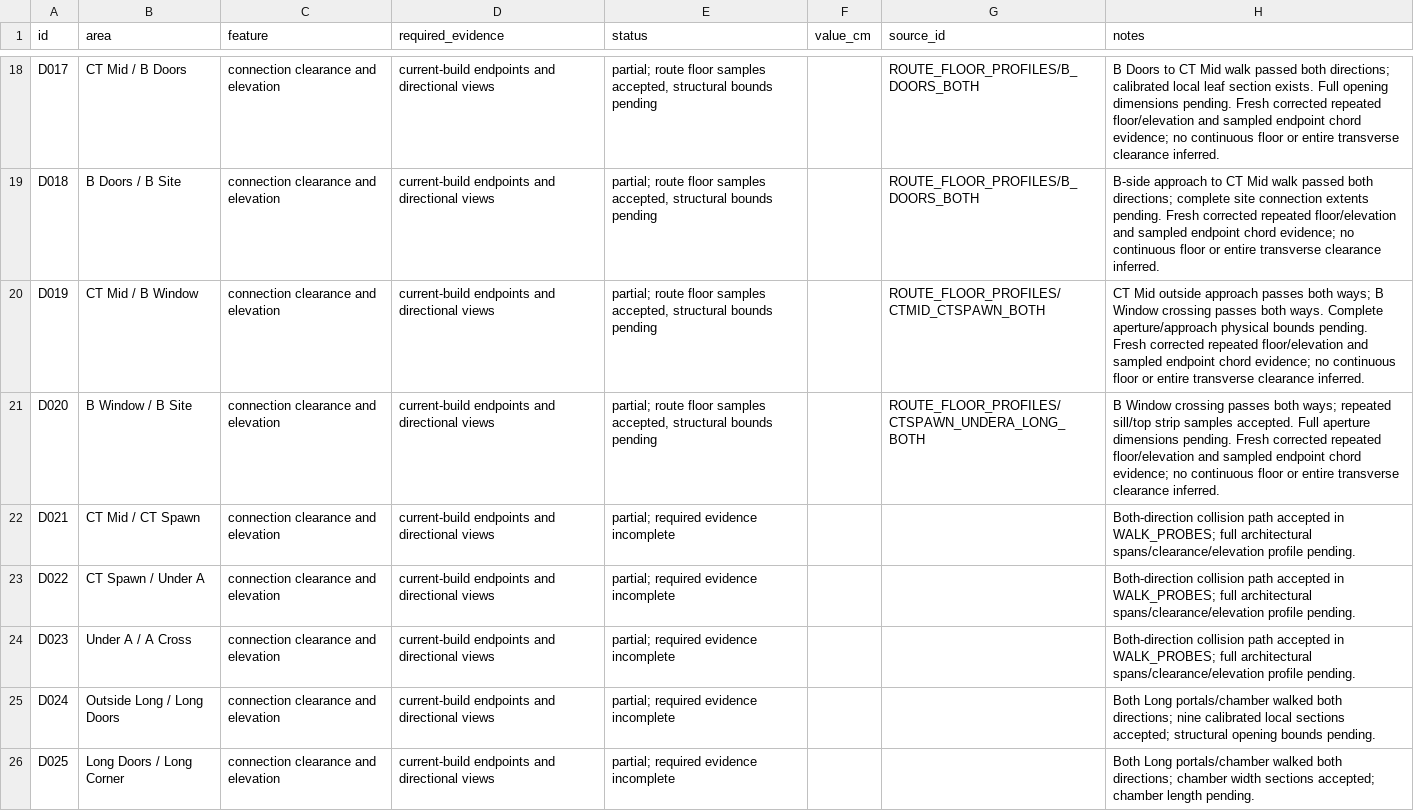
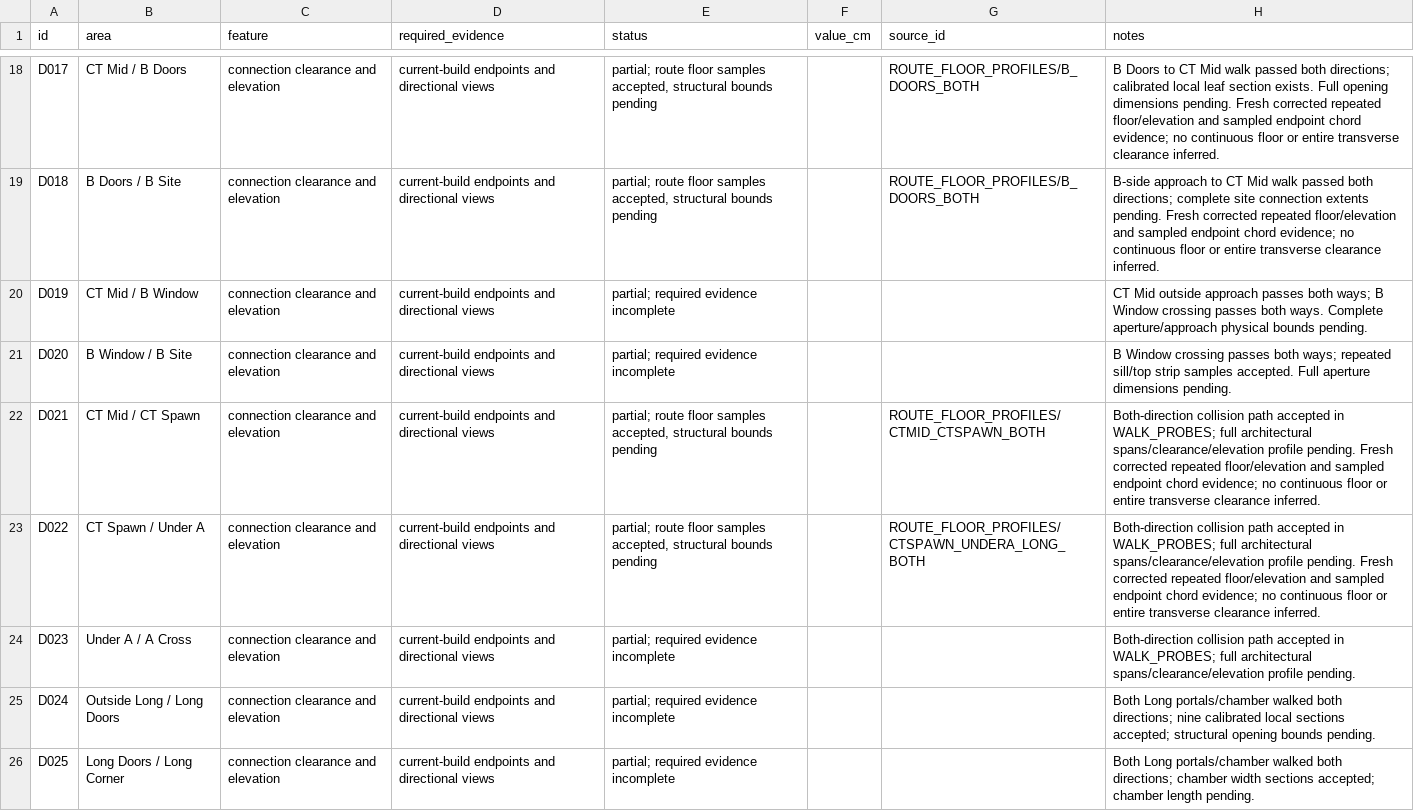
Before and after one commit to raiinman/FN_Dust2, a CSV file: reference/SURVEY_TASKS.csv, drawn as a sheet; only a part is shown, gaps mark what is left out.

Commit message:
Correct CT route floor checklist links and preserve B Window evidence

```diff
--- a/reference/SURVEY_TASKS.csv
+++ b/reference/SURVEY_TASKS.csv
@@ -19,6 +19,6 @@ D017,CT Mid / B Doors,connection clearance and elevation,current-build endpoints
 D018,B Doors / B Site,connection clearance and elevation,current-build endpoints and directional views,"partial; route floor samples accepted, structural bounds pending",,ROUTE_FLOOR_PROFILES/B_DOORS_BOTH,B-side approach to CT Mid walk passed both directions; complete site connection extents pending. Fresh corrected repeated floor/elevation and sampled endpoint chord evidence; no continuous floor or entire transverse clearance inferred.
-D019,CT Mid / B Window,connection clearance and elevation,current-build endpoints and directional views,"partial; route floor samples accepted, structural bounds pending",,ROUTE_FLOOR_PROFILES/CTMID_CTSPAWN_BOTH,CT Mid outside approach passes both ways; B Window crossing passes both ways. Complete aperture/approach physical bounds pending. Fresh corrected repeated floor/elevation and sampled endpoint chord evidence; no continuous floor or entire transverse clearance inferred.
-D020,B Window / B Site,connection clearance and elevation,current-build endpoints and directional views,"partial; route floor samples accepted, structural bounds pending",,ROUTE_FLOOR_PROFILES/CTSPAWN_UNDERA_LONG_BOTH,B Window crossing passes both ways; repeated sill/top strip samples accepted. Full aperture dimensions pending. Fresh corrected repeated floor/elevation and sampled endpoint chord evidence; no continuous floor or entire transverse clearance inferred.
-D021,CT Mid / CT Spawn,connection clearance and elevation,current-build endpoints and directional views,partial; required evidence incomplete,,,Both-direction collision path accepted in WALK_PROBES; full architectural spans/clearance/elevation profile pending.
-D022,CT Spawn / Under A,connection clearance and elevation,current-build endpoints and directional views,partial; required evidence incomplete,,,Both-direction collision path accepted in WALK_PROBES; full architectural spans/clearance/elevation profile pending.
+D019,CT Mid / B Window,connection clearance and elevation,current-build endpoints and directional views,partial; required evidence incomplete,,,CT Mid outside approach passes both ways; B Window crossing passes both ways. Complete aperture/approach physical bounds pending.
+D020,B Window / B Site,connection clearance and elevation,current-build endpoints and directional views,partial; required evidence incomplete,,,B Window crossing passes both ways; repeated sill/top strip samples accepted. Full aperture dimensions pending.
+D021,CT Mid / CT Spawn,connection clearance and elevation,current-build endpoints and directional views,"partial; route floor samples accepted, structural bounds pending",,ROUTE_FLOOR_PROFILES/CTMID_CTSPAWN_BOTH,Both-direction collision path accepted in WALK_PROBES; full architectural spans/clearance/elevation profile pending. Fresh corrected repeated floor/elevation and sampled endpoint chord evidence; no continuous floor or entire transverse clearance inferred.
+D022,CT Spawn / Under A,connection clearance and elevation,current-build endpoints and directional views,"partial; route floor samples accepted, structural bounds pending",,ROUTE_FLOOR_PROFILES/CTSPAWN_UNDERA_LONG_BOTH,Both-direction collision path accepted in WALK_PROBES; full architectural spans/clearance/elevation profile pending. Fresh corrected repeated floor/elevation and sampled endpoint chord evidence; no continuous floor or entire transverse clearance inferred.
 D023,Under A / A Cross,connection clearance and elevation,current-build endpoints and directional views,partial; required evidence incomplete,,,Both-direction collision path accepted in WALK_PROBES; full architectural spans/clearance/elevation profile pending.
```
